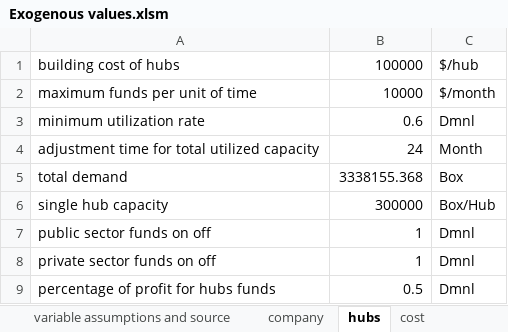
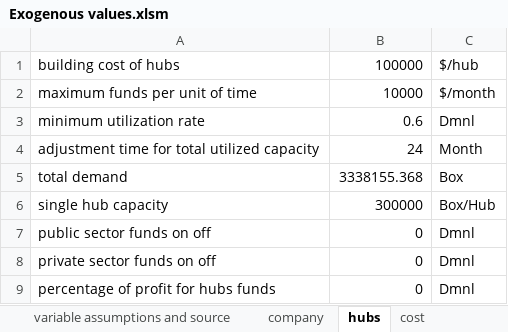
Before and after one commit to andrukth/HubsModel, an Excel workbook: Exogenous values.xlsm, sheet hubs, drawn as a sheet; values as stored, in another font and other column widths than the file's, no borders; the diff names each change by its address in the sheet, - before the commit and + after, or states it on an @@ line.

```diff
--- a/Exogenous values.xlsm (sheet hubs)
+++ b/Exogenous values.xlsm (sheet hubs)
-B7:B8: 1
+B7:B8: 0
-B9: 0.5
+B9: 0
```
Also changed, not shown: sheet scenarios, sheet goals, sheet cost, sheet company, other sheet tabs, formulas that keep their value, 2 other files.
